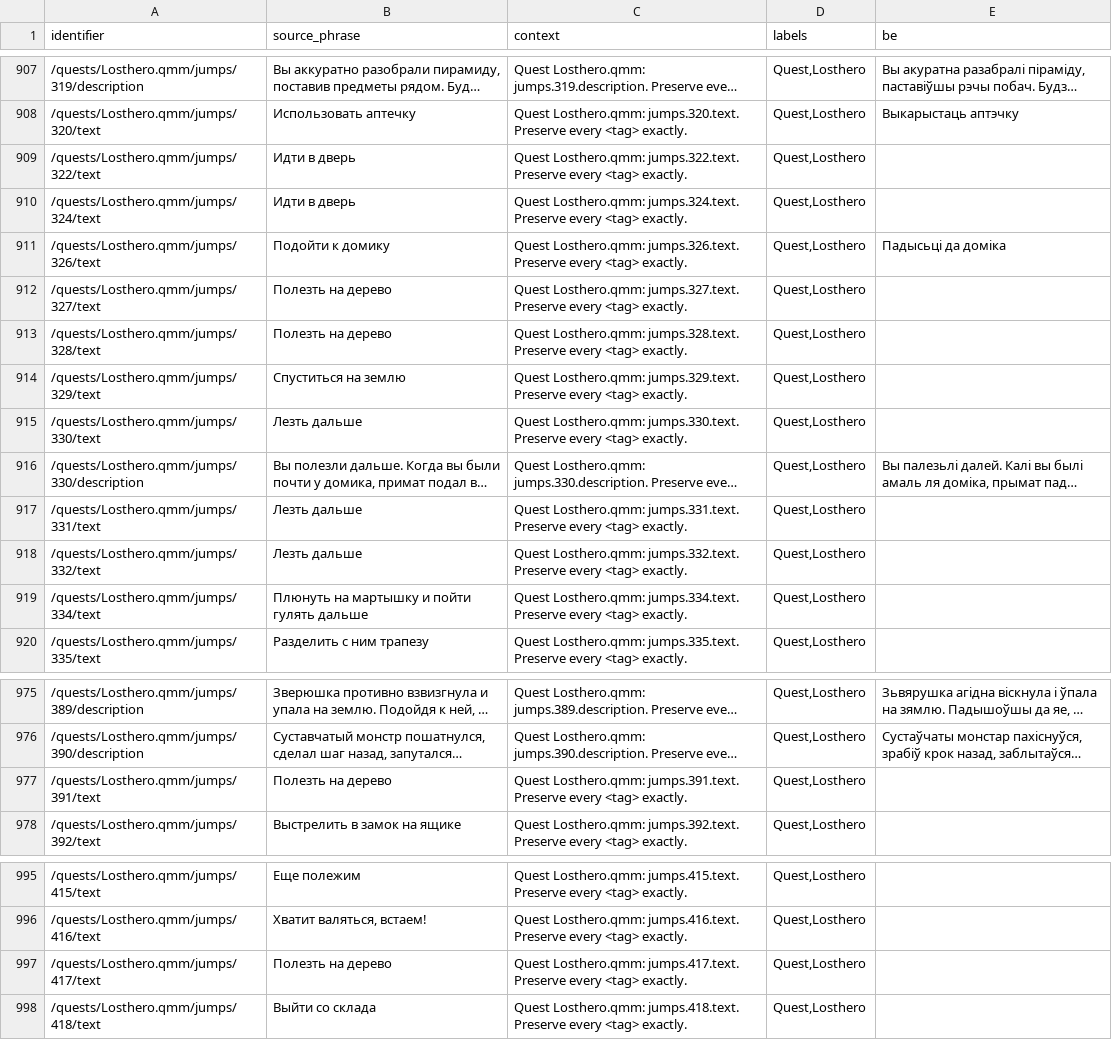
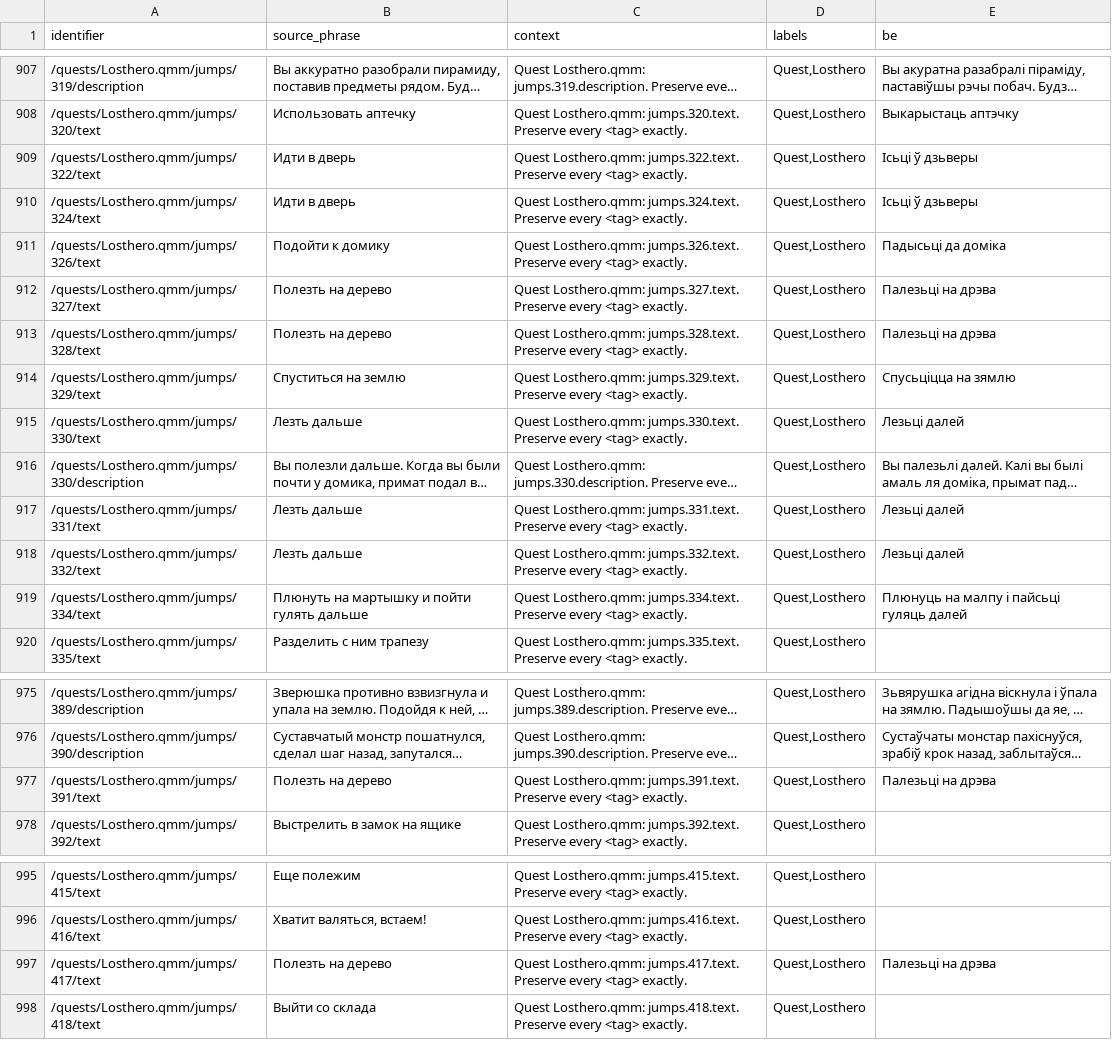
Before and after one commit to siarhei-zavadski/space-rangers-be-translation, a TSV file: corpus/quests/Losthero.qmm.tsv, drawn as a sheet; only a part is shown, gaps mark what is left out; long unchanged cells end in …; the diff names each change by its address in the sheet, - before the commit and + after, or states it on an @@ line.

```diff
--- a/corpus/quests/Losthero.qmm.tsv
+++ b/corpus/quests/Losthero.qmm.tsv
-E909:E910 (be): (empty)
+E909:E910 (be): Ісьці ў дзьверы
-E912:E913 (be): (empty)
+E912:E913 (be): Палезьці на дрэва
-E914 (be): (empty)
+E914 (be): Спусьціцца на зямлю
-E915 (be): (empty)
+E915 (be): Лезьці далей
-E917:E918 (be): (empty)
+E917:E918 (be): Лезьці далей
-E919 (be): (empty)
+E919 (be): Плюнуць на малпу і пайсьці гуляць далей
-E977 (be): (empty)
+E977 (be): Палезьці на дрэва
-E997 (be): (empty)
+E997 (be): Палезьці на дрэва
```
Also changed, not shown: TERMBASE.tsv.
